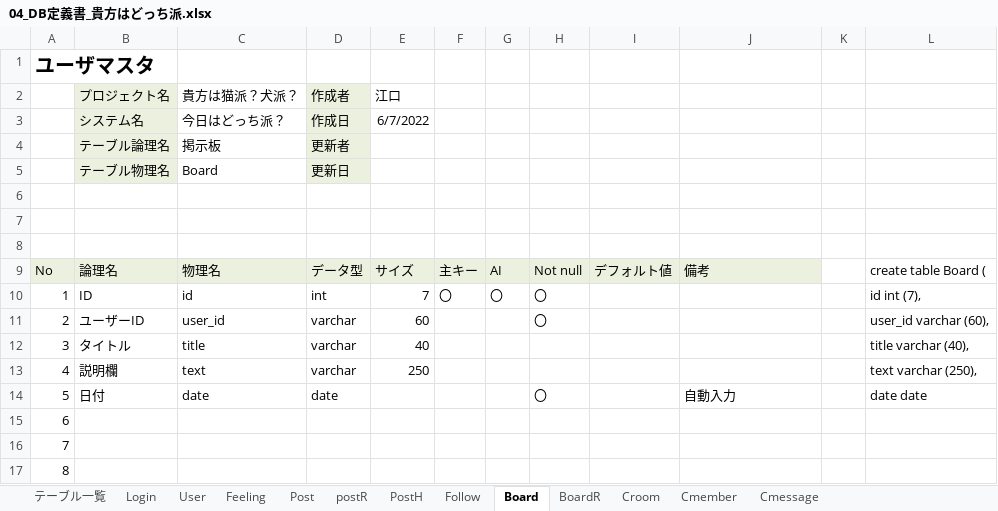
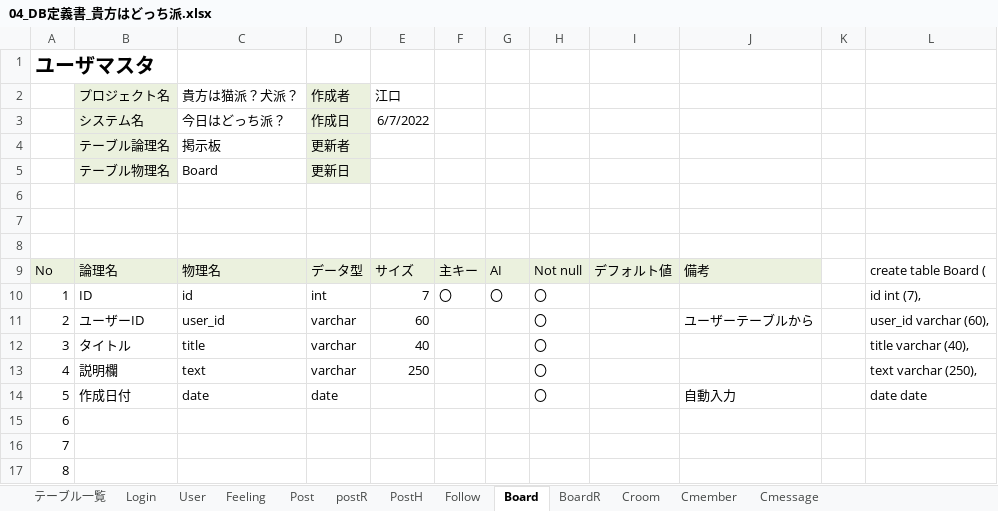
Before and after one commit to dojo2022/B-4, an Excel workbook: doc/04_DB定義書_貴方はどっち派.xlsx, sheet Board, drawn as a sheet; only a part is shown; values as stored, in another font and other column widths than the file's, no borders; the diff names each change by its address in the sheet, - before the commit and + after, or states it on an @@ line.

```diff
--- a/doc/04_DB定義書_貴方はどっち派.xlsx (sheet Board)
+++ b/doc/04_DB定義書_貴方はどっち派.xlsx (sheet Board)
-J11: (empty)
+J11: ユーザーテーブルから
-H12:H13: (empty)
+H12:H13: 〇
-B14 (プロジェクト名): 日付
+B14 (プロジェクト名): 作成日付
```
Also changed, not shown: sheet User, sheet BoardR, sheet Post, sheet postR, sheet Cmember, sheet Follow, 2 more sheets.
